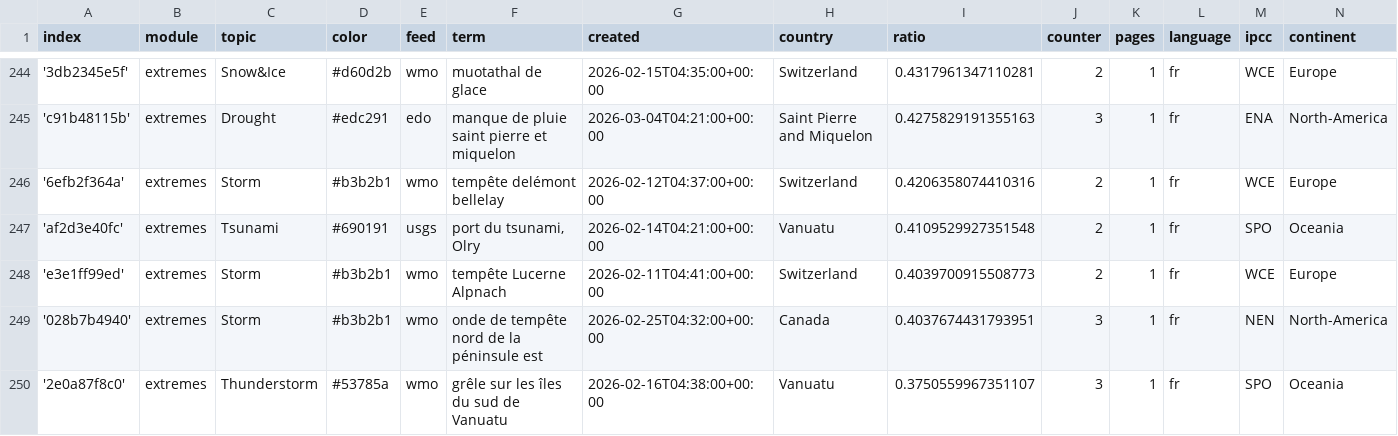
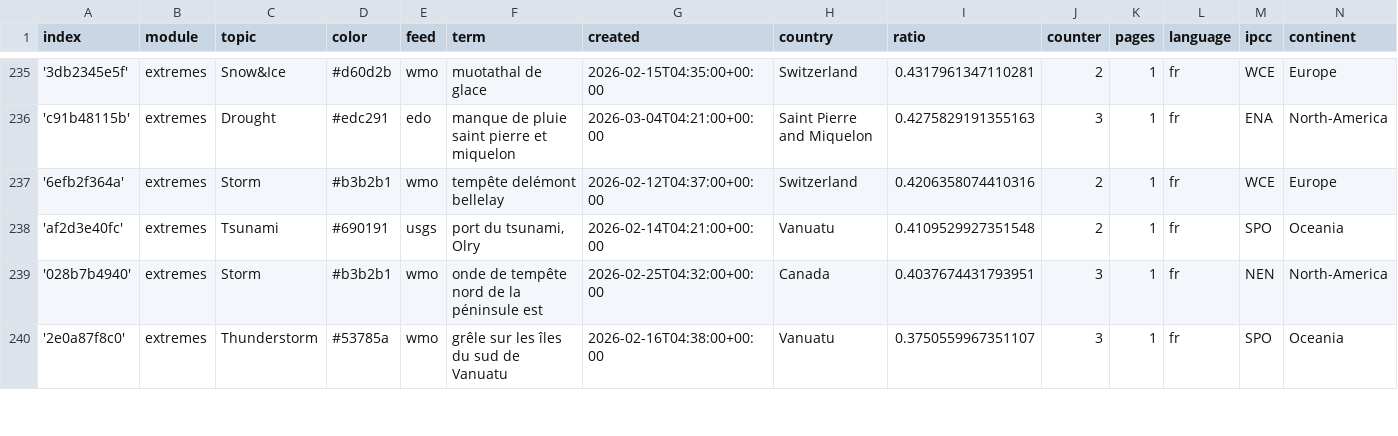
Before and after one commit to TinoH91news/frenchExtremes, a CSV file: terms.csv, drawn as a sheet; only a part is shown, gaps mark what is left out; removed rows and columns are numbered as before the commit, all else as after; the diff covers the shown part only; the diff names each change by its address in the sheet, - before the commit and + after, or states it on an @@ line.

```diff
--- a/terms.csv
+++ b/terms.csv
-row 248: 'e3e1ff99ed' | extremes | Storm | #b3b2b1 | wmo | tempête Lucerne Alpnach | 2026-02-11T04:41:00+00:00 | Switzerland | 0.4039700915508773 | 2 | 1 | fr | WCE | Europe
```
Also changed, not shown: 1 added row and 10 removed rows elsewhere in this file, cxsv/news_2026_03.csv, 1 other file.
